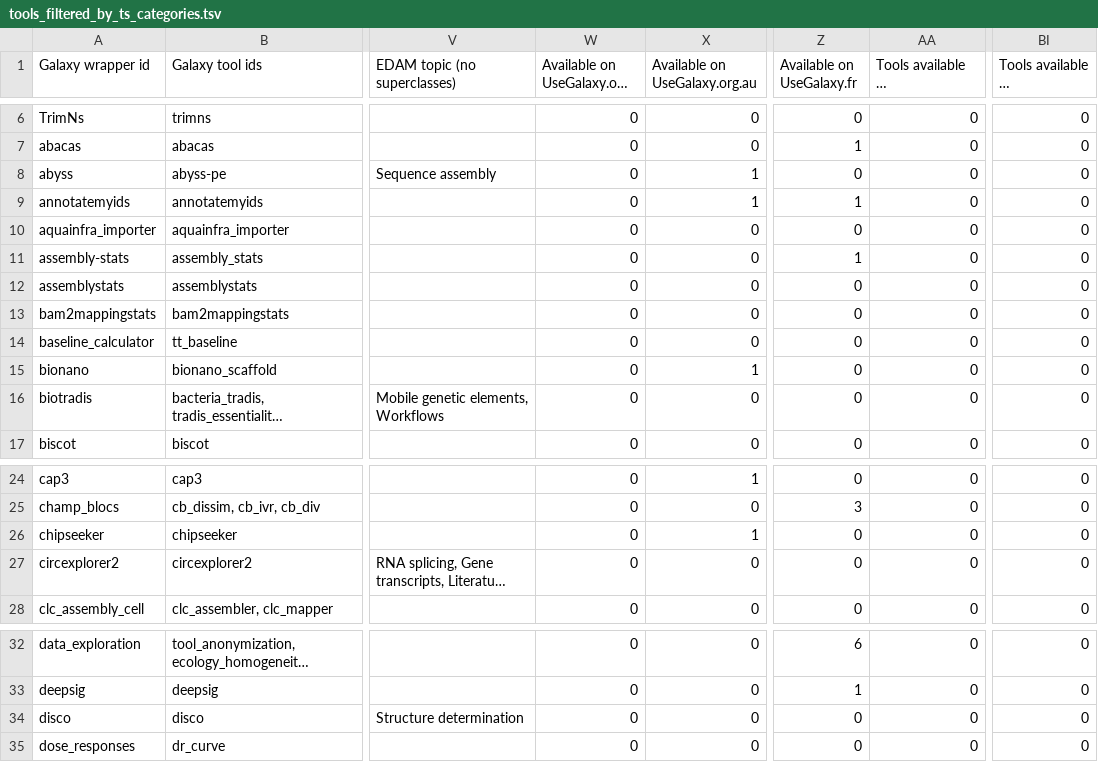
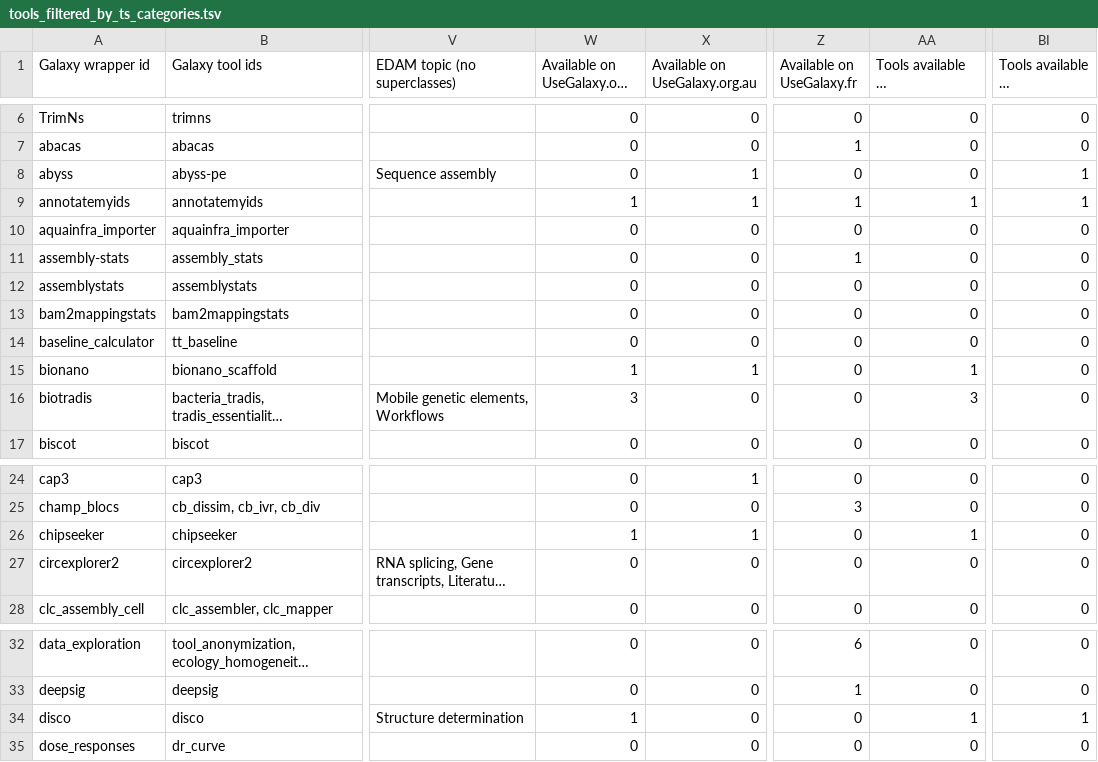
Before and after one commit to paulzierep/galaxy_tool_extractor, a TSV file: biodiversity/tools_filtered_by_ts_categories.tsv, drawn as a sheet; only a part is shown, gaps mark what is left out; long unchanged cells end in …; the diff covers the shown part only; the diff names each change by its address in the sheet, - before the commit and + after, or states it on an @@ line.

```diff
--- a/biodiversity/tools_filtered_by_ts_categories.tsv
+++ b/biodiversity/tools_filtered_by_ts_categories.tsv
-BI8:BI9 (Tools available on UseGalaxy.be): 0
+BI8:BI9 (Tools available on UseGalaxy.be): 1
-W9: 0
+W9: 1
-AA9: 0
+AA9: 1
-W15: 0
+W15: 1
-AA15: 0
+AA15: 1
-W16: 0
+W16: 3
-AA16: 0
+AA16: 3
-W26: 0
+W26: 1
-AA26: 0
+AA26: 1
-W34: 0
+W34: 1
-AA34: 0
+AA34: 1
-BI34 (Tools available on UseGalaxy.be): 0
+BI34 (Tools available on UseGalaxy.be): 1
```
Also changed, not shown: 1 added row and 94 edited cells elsewhere in this file, biodiversity/tools.tsv, machine-learning/tools.tsv, 12 other files.
